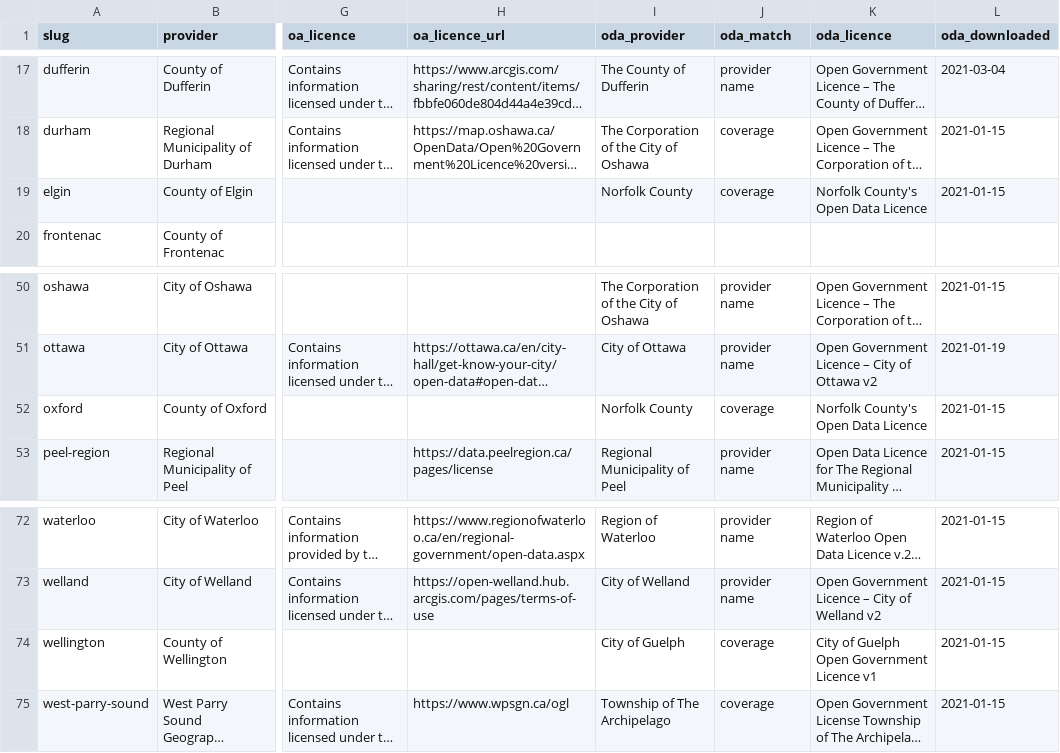
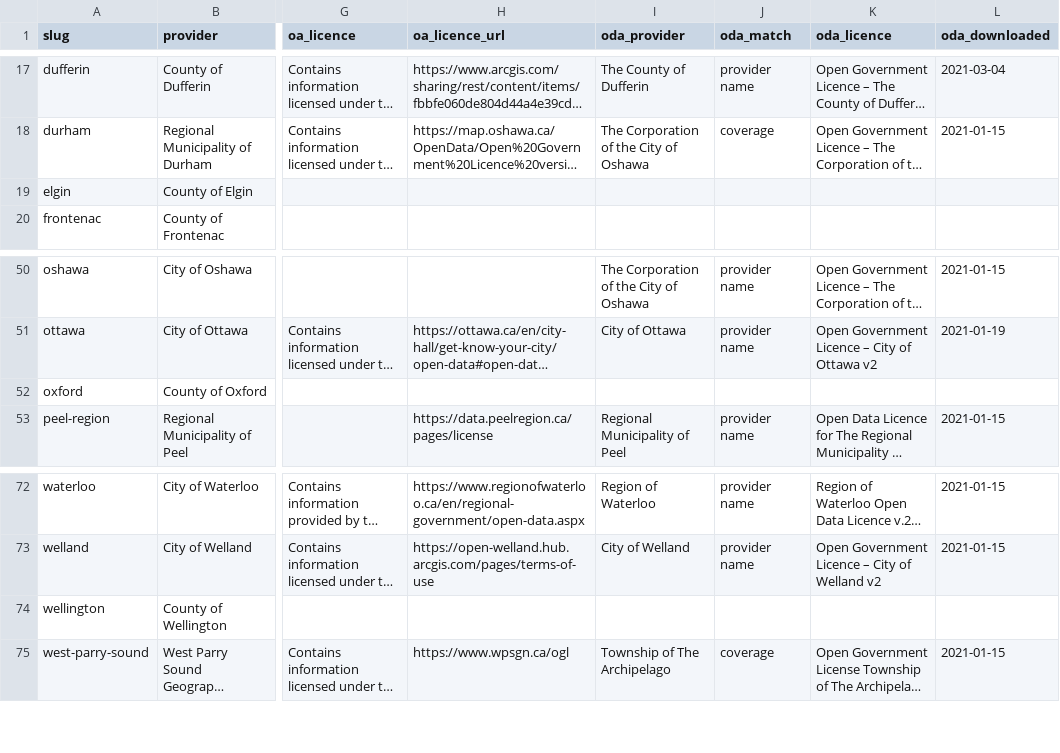
Before and after one commit to skfd/ontario-address-changes, a CSV file: priorart/licences.csv, drawn as a sheet; only a part is shown, gaps mark what is left out; long unchanged cells end in …; the diff covers the shown part only; the diff names each change by its address in the sheet, - before the commit and + after, or states it on an @@ line.

```diff
--- a/priorart/licences.csv
+++ b/priorart/licences.csv
-I19 (oda_provider): Norfolk County
+I19 (oda_provider): (empty)
-J19 (oda_match): coverage
+J19 (oda_match): (empty)
-K19 (oda_licence): Norfolk County's Open Data Licence
+K19 (oda_licence): (empty)
-L19 (oda_downloaded): 2021-01-15
+L19 (oda_downloaded): (empty)
-I52 (oda_provider): Norfolk County
+I52 (oda_provider): (empty)
-J52 (oda_match): coverage
+J52 (oda_match): (empty)
-K52 (oda_licence): Norfolk County's Open Data Licence
+K52 (oda_licence): (empty)
-L52 (oda_downloaded): 2021-01-15
+L52 (oda_downloaded): (empty)
-I74 (oda_provider): City of Guelph
+I74 (oda_provider): (empty)
-J74 (oda_match): coverage
+J74 (oda_match): (empty)
-K74 (oda_licence): City of Guelph Open Government Licence v1
+K74 (oda_licence): (empty)
-L74 (oda_downloaded): 2021-01-15
+L74 (oda_downloaded): (empty)
```
Also changed, not shown: 28 edited cells elsewhere in this file, 2 other files.
